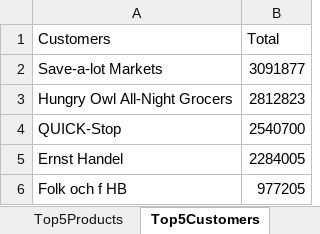
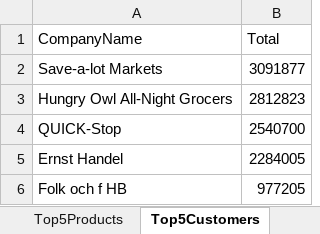
Before and after one commit to TueHellsternKea/study, an Excel workbook: 4sem/01-Python-brushup_and_Docker_1/codefiles/northwind/data/northwind_data.xlsx, sheet Top5Customers, drawn as a sheet; values as stored, in another font and other column widths than the file's, no borders; the diff names each change by its address in the sheet, - before the commit and + after, or states it on an @@ line.

```diff
--- a/4sem/01-Python-brushup_and_Docker_1/codefiles/northwind/data/northwind_data.xlsx (sheet Top5Customers)
+++ b/4sem/01-Python-brushup_and_Docker_1/codefiles/northwind/data/northwind_data.xlsx (sheet Top5Customers)
-A1: Customers
+A1: CompanyName
```
Also changed, not shown: sheet Top5Products, sheet CategorySale, sheet EmployeesSale, 42 other files.
